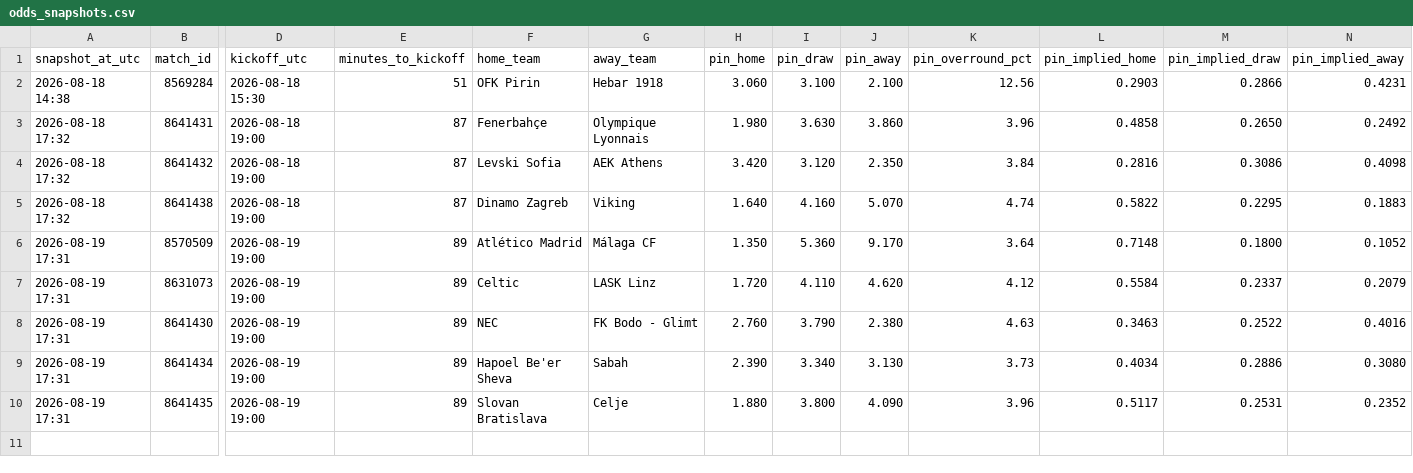
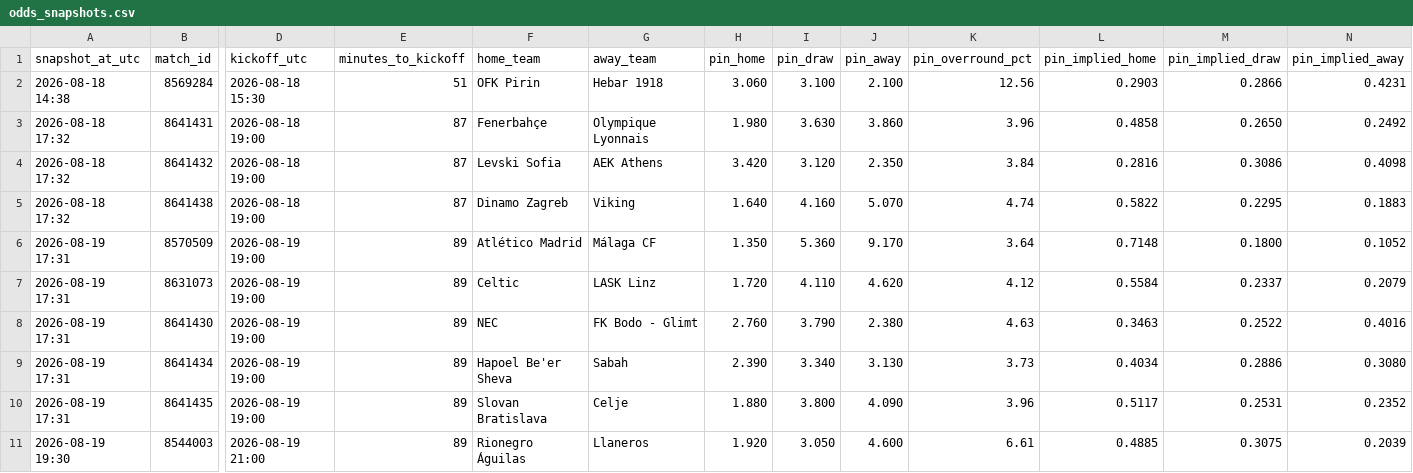
Before and after one commit to Bggantchev/betting-system, a CSV file: odds_snapshots.csv, drawn as a sheet; only a part is shown, gaps mark what is left out; rows hold the shown columns only; the diff names each change by its address in the sheet, - before the commit and + after, or states it on an @@ line.

```diff
--- a/odds_snapshots.csv
+++ b/odds_snapshots.csv
+row 11: 2026-08-19 19:30 | 8544003 | 2026-08-19 21:00 | 89 | Rionegro Águilas | Llaneros | 1.920 | 3.050 | 4.600 | 6.61 | 0.4885 | 0.3075 | 0.2039
```
